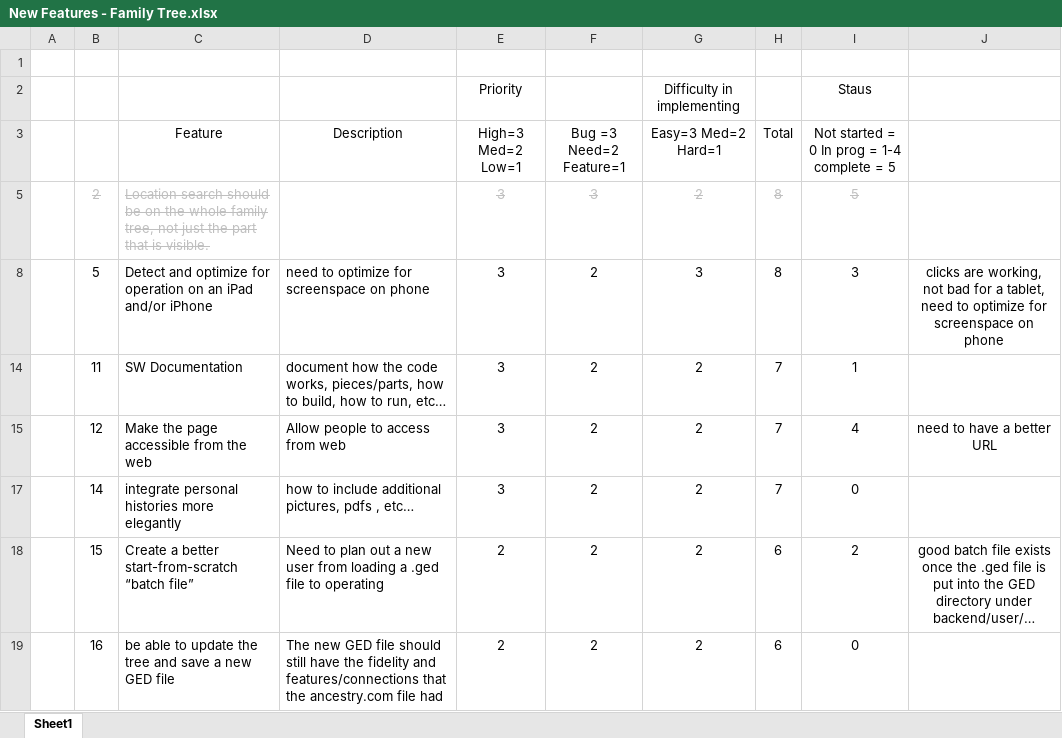
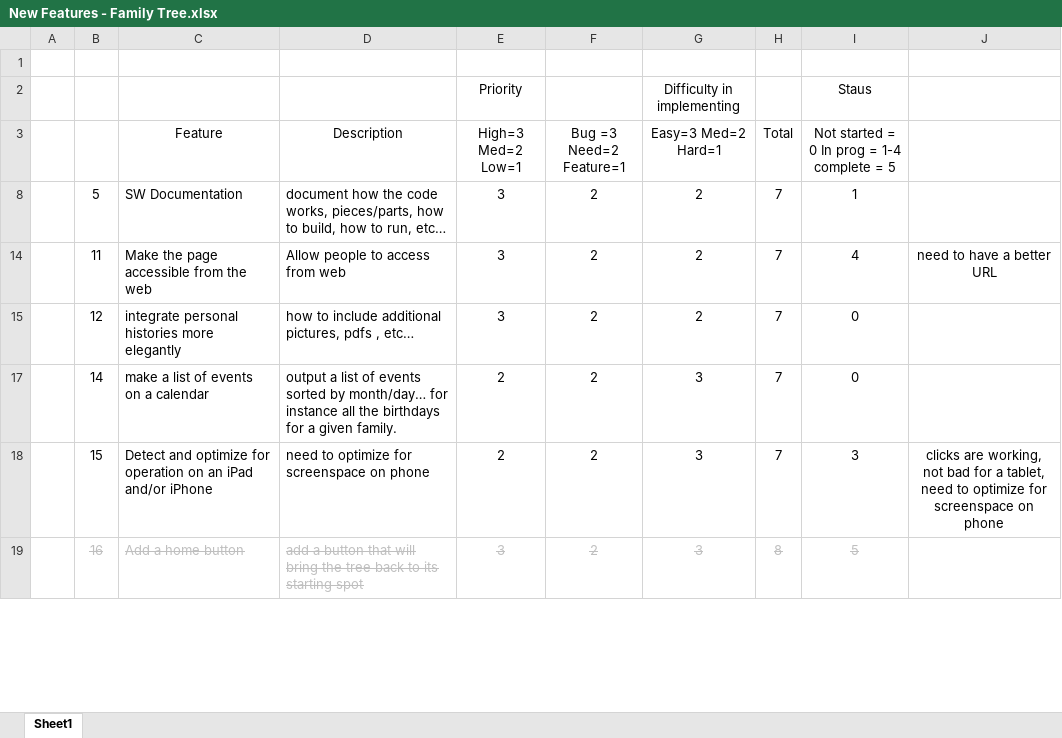
Before and after one commit to jlauko/ged-keepers, an Excel workbook: Future Features/New Features - Family Tree.xlsx, sheet Sheet1, drawn as a sheet; only a part is shown; values as stored, in another font and other column widths than the file's, no borders; conditional formats not drawn; removed rows and columns are numbered as before the commit, all else as after; the diff covers the shown part only; the diff names each change by its address in the sheet, - before the commit and + after, or states it on an @@ line.

Commit message:
multiple fixes
Cleaned up family_tree5.py so that no html is created and therefore reduced the required parameters at runtime to only the .ged filename
added home button

```diff
--- a/Future Features/New Features - Family Tree.xlsx (sheet Sheet1)
+++ b/Future Features/New Features - Family Tree.xlsx (sheet Sheet1)
@@ row 5 hidden:  | 2 | Location search should be on the whole family tree, not just the part that is visible. |  | 3 | 3 | 2 | 8 | 5 @@
-C8 (Feature): Detect and optimize for operation on an iPad and/or iPhone
+C8 (Feature): SW Documentation
-D8 (Description): need to optimize for screenspace on phone
+D8 (Description): document how the code works, pieces/parts, how to build, how to run, etc…
-G8 (Easy=3 Med=2 Hard=1): 3
+G8 (Easy=3 Med=2 Hard=1): 2
-H8 (Total): 8
+H8 (Total): 7
-I8: 3
+I8: 1
-J8: clicks are working, not bad for a tablet, need to optimize for screenspace on phone
+J8: (empty)
-C14 (Feature): SW Documentation
+C14 (Feature): Make the page accessible from the web
-D14 (Description): document how the code works, pieces/parts, how to build, how to run, etc…
+D14 (Description): Allow people to access from web
-I14: 1
+I14: 4
-J14: (empty)
+J14: need to have a better URL
-C15 (Feature): Make the page accessible from the web
+C15 (Feature): integrate personal histories more elegantly
-D15 (Description): Allow people to access from web
+D15 (Description): how to include additional pictures, pdfs , etc…
-I15: 4
+I15: 0
-J15: need to have a better URL
+J15: (empty)
-C17 (Feature): integrate personal histories more elegantly
+C17 (Feature): make a list of events on a calendar
-D17 (Description): how to include additional pictures, pdfs , etc…
+D17 (Description): output a list of events sorted by month/day… for instance all the birthdays for a given family.
-E17 (High=3 Med=2 Low=1): 3
+E17 (High=3 Med=2 Low=1): 2
-G17:G19 (Easy=3 Med=2 Hard=1): 2
+G17:G19 (Easy=3 Med=2 Hard=1): 3
-C18 (Feature): Create a better start-from-scratch “batch file”
+C18 (Feature): Detect and optimize for operation on an iPad and/or iPhone
-D18 (Description): Need to plan out a new user from loading a .ged file to operating
+D18 (Description): need to optimize for screenspace on phone
-H18 (Total): 6
+H18 (Total): 7
-I18: 2
+I18: 3
-J18: good batch file exists once the .ged file is put into the GED directory under backend/user/…
+J18: clicks are working, not bad for a tablet, need to optimize for screenspace on phone
@@ B19:I19 strikethrough: off → on, text colour: black → #BFBFBF @@
-C19 (Feature): be able to update the tree and save a new GED file
+C19 (Feature): Add a home button
-D19 (Description): The new GED file should still have the fidelity and features/connections that the ancestry.com file had
+D19 (Description): add a button that will bring the tree back to its starting spot
-E19 (High=3 Med=2 Low=1): 2
+E19 (High=3 Med=2 Low=1): 3
-H19 (Total): 6
+H19 (Total): 8
-I19: 0
+I19: 5
```
Also changed, not shown: 1 added row, 2 removed rows and 40 edited cells elsewhere in this sheet, formulas that keep their value, 8 other files.
